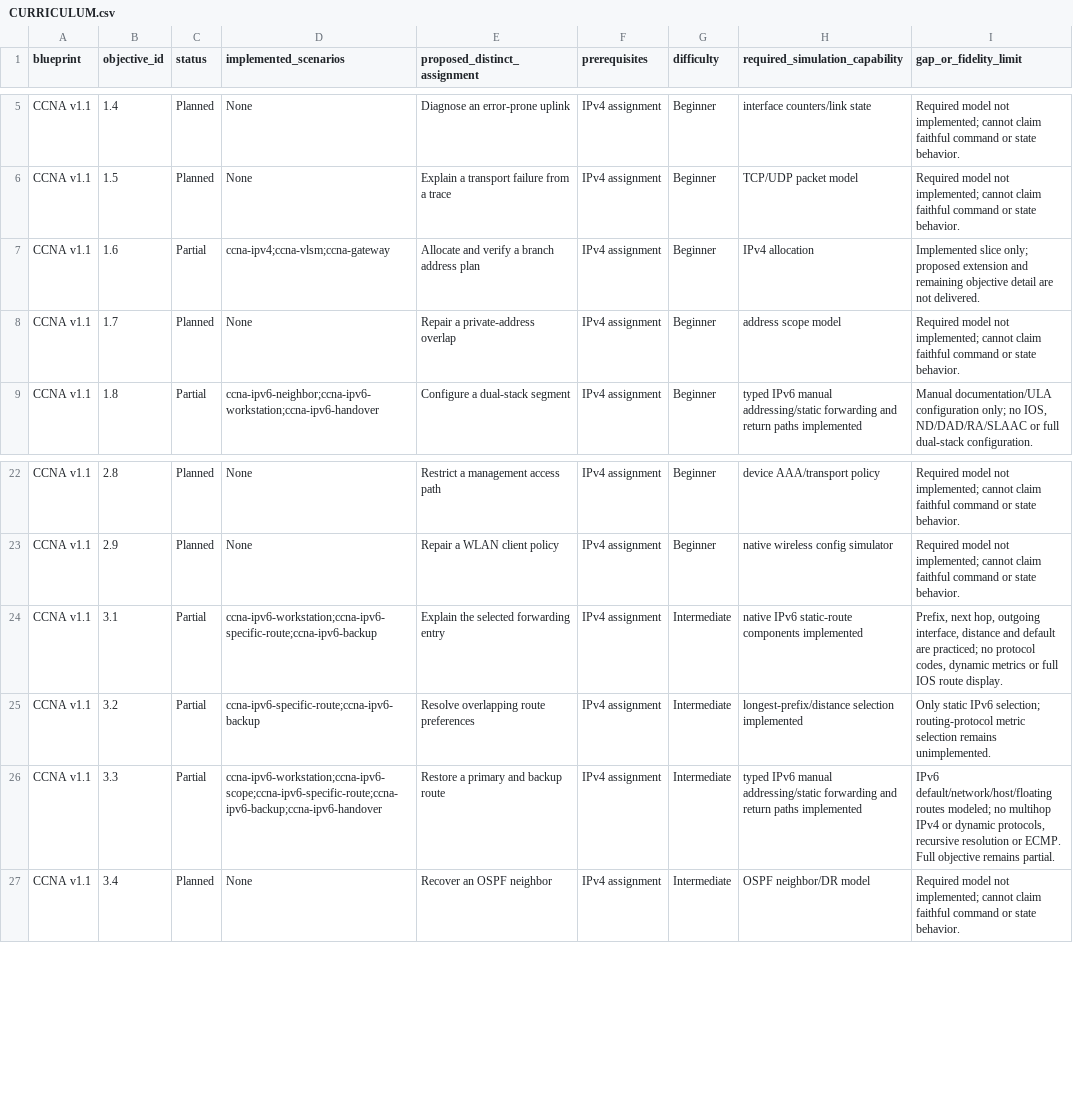
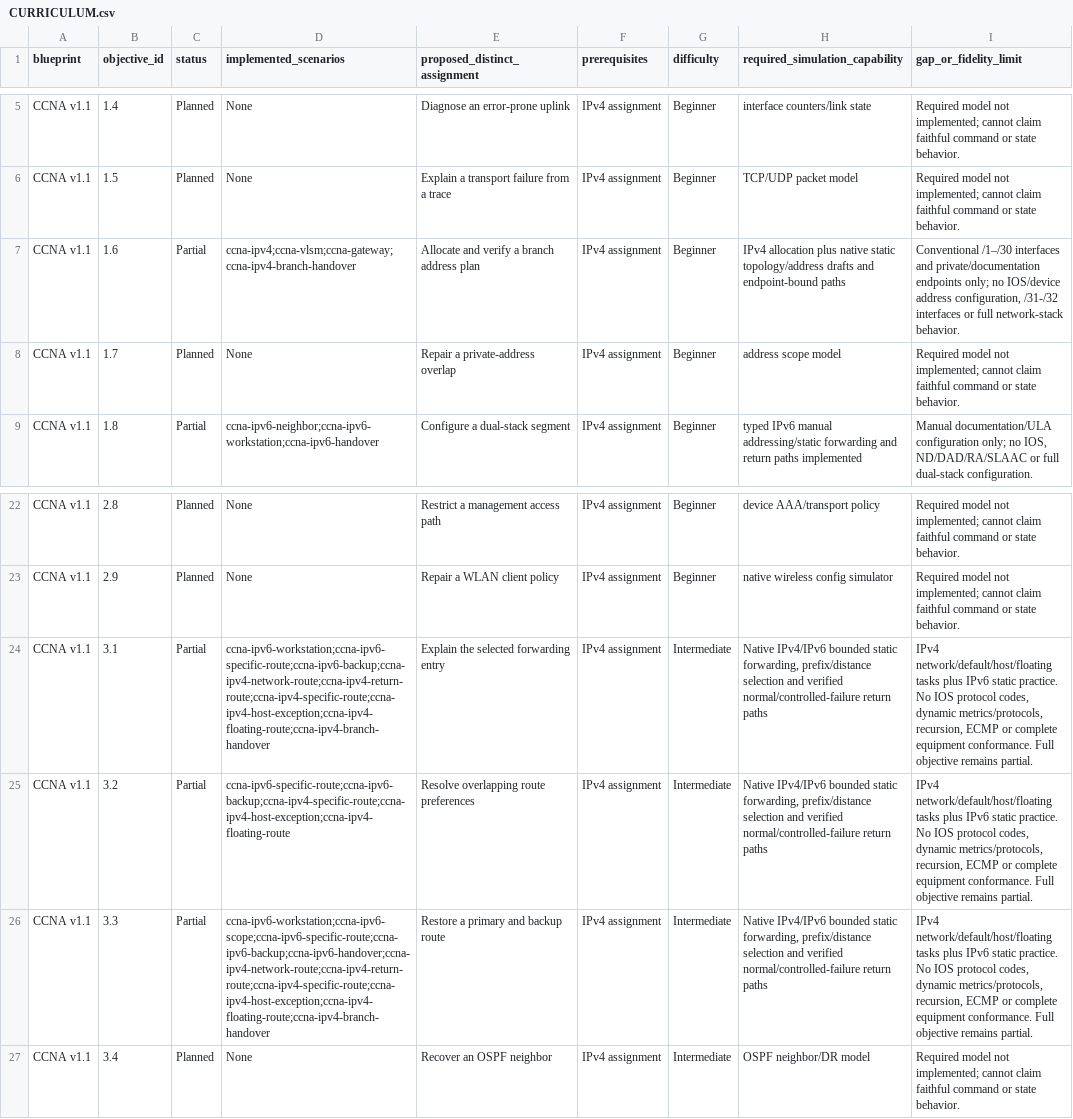
Before and after one commit to drakahari/dlms_learning_lab, a CSV file: docs/CURRICULUM.csv, drawn as a sheet; only a part is shown, gaps mark what is left out; the diff names each change by its address in the sheet, - before the commit and + after, or states it on an @@ line.

```diff
--- a/docs/CURRICULUM.csv
+++ b/docs/CURRICULUM.csv
-D7 (implemented_scenarios): ccna-ipv4;ccna-vlsm;ccna-gateway
+D7 (implemented_scenarios): ccna-ipv4;ccna-vlsm;ccna-gateway;ccna-ipv4-branch-handover
-H7 (required_simulation_capability): IPv4 allocation
+H7 (required_simulation_capability): IPv4 allocation plus native static topology/address drafts and endpoint-bound paths
-I7 (gap_or_fidelity_limit): Implemented slice only; proposed extension and remaining objective detail are not delivered.
+I7 (gap_or_fidelity_limit): Conventional /1–/30 interfaces and private/documentation endpoints only; no IOS/device address configuration, /31-/32 interfaces or full network-stack behavior.
-D24 (implemented_scenarios): ccna-ipv6-workstation;ccna-ipv6-specific-route;ccna-ipv6-backup
+D24 (implemented_scenarios): ccna-ipv6-workstation;ccna-ipv6-specific-route;ccna-ipv6-backup;ccna-ipv4-network-route;ccna-ipv4-return-route;ccna-ipv4-specific-route;ccna-ipv4-host-exception;ccna-ipv4-floating-route;ccna-ipv4-branch-handover
-H24 (required_simulation_capability): native IPv6 static-route components implemented
+H24 (required_simulation_capability): Native IPv4/IPv6 bounded static forwarding, prefix/distance selection and verified normal/controlled-failure return paths
-I24 (gap_or_fidelity_limit): Prefix, next hop, outgoing interface, distance and default are practiced; no protocol codes, dynamic metrics or full IOS route display.
+I24 (gap_or_fidelity_limit): IPv4 network/default/host/floating tasks plus IPv6 static practice. No IOS protocol codes, dynamic metrics/protocols, recursion, ECMP or complete equipment conformance. Full objective remains partial.
-D25 (implemented_scenarios): ccna-ipv6-specific-route;ccna-ipv6-backup
+D25 (implemented_scenarios): ccna-ipv6-specific-route;ccna-ipv6-backup;ccna-ipv4-specific-route;ccna-ipv4-host-exception;ccna-ipv4-floating-route
-H25 (required_simulation_capability): longest-prefix/distance selection implemented
+H25 (required_simulation_capability): Native IPv4/IPv6 bounded static forwarding, prefix/distance selection and verified normal/controlled-failure return paths
-I25 (gap_or_fidelity_limit): Only static IPv6 selection; routing-protocol metric selection remains unimplemented.
+I25 (gap_or_fidelity_limit): IPv4 network/default/host/floating tasks plus IPv6 static practice. No IOS protocol codes, dynamic metrics/protocols, recursion, ECMP or complete equipment conformance. Full objective remains partial.
-D26 (implemented_scenarios): ccna-ipv6-workstation;ccna-ipv6-scope;ccna-ipv6-specific-route;ccna-ipv6-backup;ccna-ipv6-handover
+D26 (implemented_scenarios): ccna-ipv6-workstation;ccna-ipv6-scope;ccna-ipv6-specific-route;ccna-ipv6-backup;ccna-ipv6-handover;ccna-ipv4-network-route;ccna-ipv4-return-route;ccna-ipv4-specific-route;ccna-ipv4-host-exception;ccna-ipv4-floating-route;ccna-ipv4-branch-handover
-H26 (required_simulation_capability): typed IPv6 manual addressing/static forwarding and return paths implemented
+H26 (required_simulation_capability): Native IPv4/IPv6 bounded static forwarding, prefix/distance selection and verified normal/controlled-failure return paths
-I26 (gap_or_fidelity_limit): IPv6 default/network/host/floating routes modeled; no multihop IPv4 or dynamic protocols, recursive resolution or ECMP. Full objective…
+I26 (gap_or_fidelity_limit): IPv4 network/default/host/floating tasks plus IPv6 static practice. No IOS protocol codes, dynamic metrics/protocols, recursion, ECMP or complete equipment conformance. Full objective…
```
Also changed, not shown: docs/SKILL_COVERAGE.csv, 22 other files.
